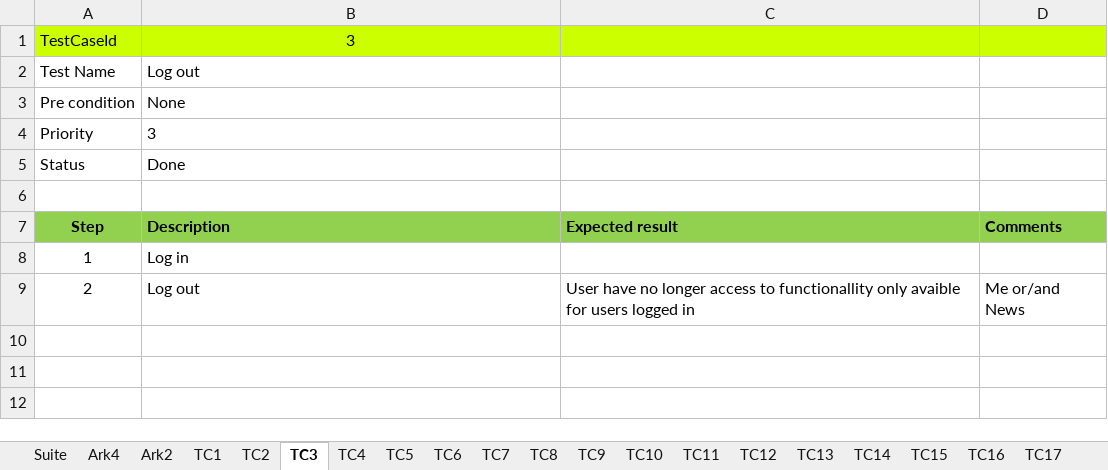
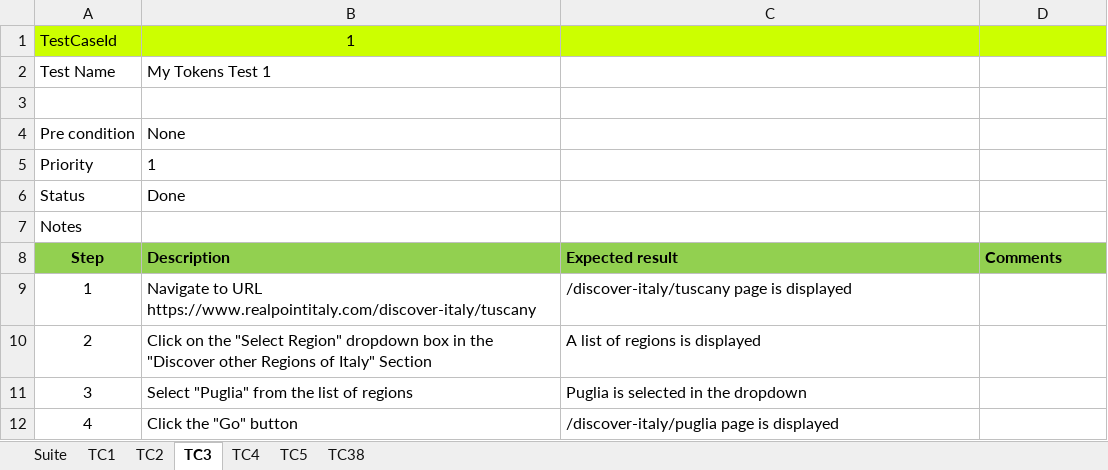
Before and after one commit to UlrichFreiberg/Realpoint.Stf, an Excel workbook: Doc/ExcelTM for STF.xlsm, sheet TC3, drawn as a sheet; values as stored, in another font and other column widths than the file's, no borders; addresses are those after the commit; ↵ is a line break in a cell; the diff names each change by its address in the sheet, - before the commit and + after, or states it on an @@ line.

Commit message:
TCM:Added Test Cases 1 to 5

```diff
--- a/Doc/ExcelTM for STF.xlsm (sheet TC3)
+++ b/Doc/ExcelTM for STF.xlsm (sheet TC3)
-sheet tab: Ark4
-sheet tab: Ark2
-sheet tab: TC6
-sheet tab: TC7
-sheet tab: TC8
-sheet tab: TC9
-sheet tab: TC10
-sheet tab: TC11
-sheet tab: TC12
-sheet tab: TC13
-sheet tab: TC14
-sheet tab: TC15
-sheet tab: TC16
-sheet tab: TC17
-B1: 3
+B1: 1
-B2: Log out
+B2: My Tokens Test 1
+row 3: (empty)
-B5: 3
+B5: 1
-A7: (empty)
+A7: Notes
-B9: Log in
+B9: Navigate to URL ↵ https://www.realpointitaly.com/discover-italy/tuscany
-C9: (empty)
+C9: /discover-italy/tuscany page is displayed
-B10: Log out
+B10: Click on the "Select Region" dropdown box in the "Discover other Regions of Italy" Section
-C10: User have no longer access to functionallity only avaible for users logged in
+C10: A list of regions is displayed
-D10: Me or/and News
+D10: (empty)
+row 11: 3 | Select "Puglia" from the list of regions | Puglia is selected in the dropdown
+row 12: 4 | Click the "Go" button | /discover-italy/puglia page is displayed
```
Also changed, not shown: sheet TC4, sheet TC5, sheet TC2, sheet TC1, other sheet tabs, charts or pictures.
